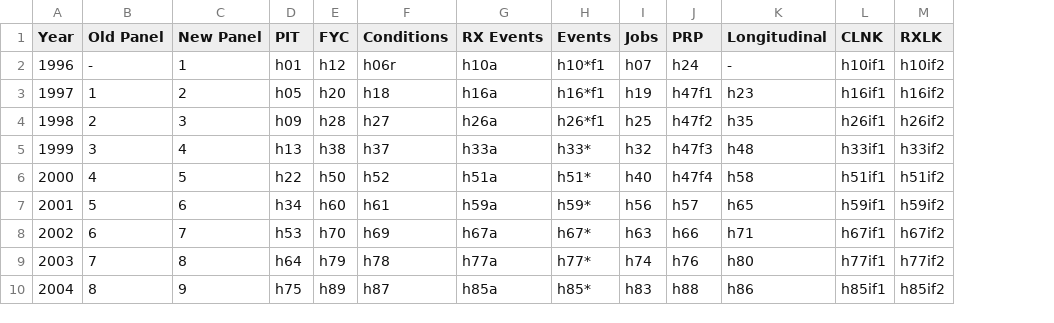
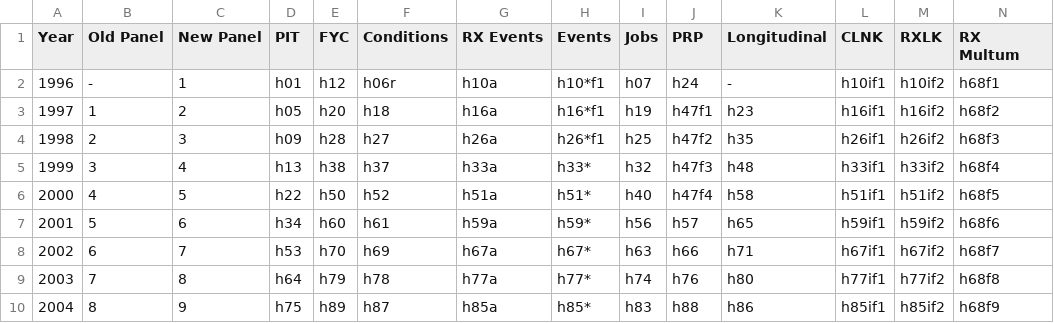
Before and after one commit to HHS-AHRQ/MEPS, a CSV file: Quick_Reference_Guides/meps_file_names.csv, drawn as a sheet; only a part is shown; the diff names each change by its address in the sheet, - before the commit and + after, or states it on an @@ line.

Commit message:
Adding RX multum files

```diff
--- a/Quick_Reference_Guides/meps_file_names.csv
+++ b/Quick_Reference_Guides/meps_file_names.csv
+column N (RX Multum), rows 2-10: h68f1 | h68f2 | h68f3 | h68f4 | h68f5 | h68f6 | h68f7 | h68f8 | h68f9
```
